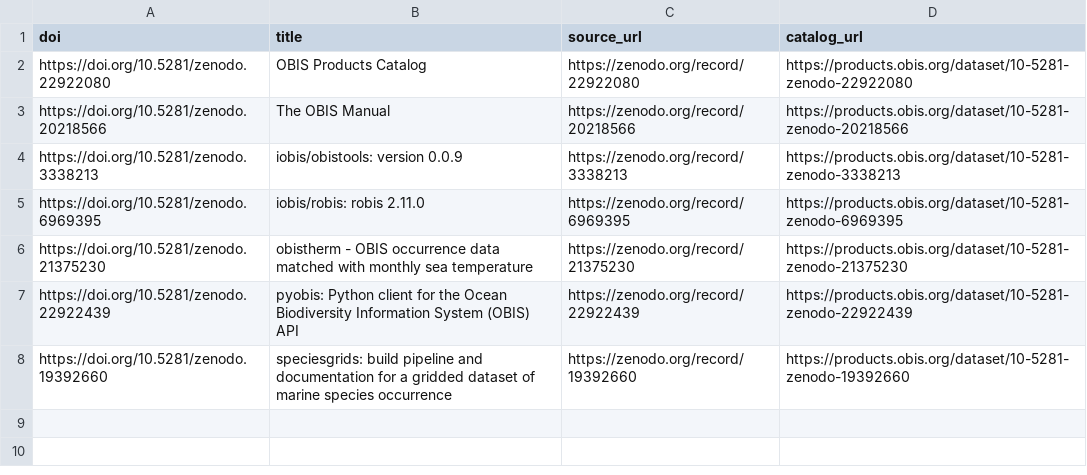
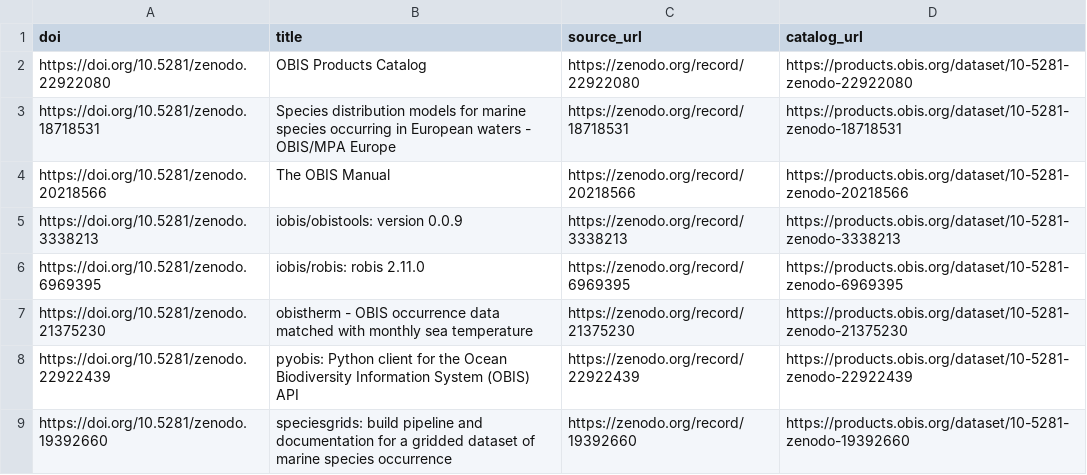
Before and after one commit to iobis/obis-products-catalog, a CSV file: catalog_whitelist.csv, drawn as a sheet.

Commit message:
Auto-update catalog whitelist 2026-09-29

```diff
--- a/catalog_whitelist.csv
+++ b/catalog_whitelist.csv
@@ -2,2 +2,3 @@ doi,title,source_url,catalog_url
 https://doi.org/10.5281/zenodo.22922080,OBIS Products Catalog,https://zenodo.org/record/22922080,https://products.obis.org/dataset/10-5281-zenodo-22922080
+https://doi.org/10.5281/zenodo.18718531,Species distribution models for marine species occurring in European waters - OBIS/MPA Europe,https://zenodo.org/record/18718531,https://products.obis.org/dataset/10-5281-zenodo-18718531
 https://doi.org/10.5281/zenodo.20218566,The OBIS Manual,https://zenodo.org/record/20218566,https://products.obis.org/dataset/10-5281-zenodo-20218566
```
